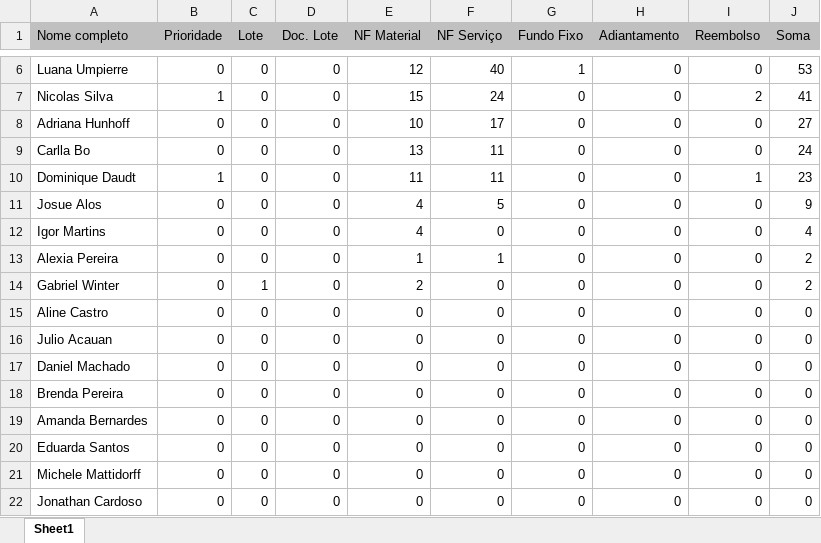
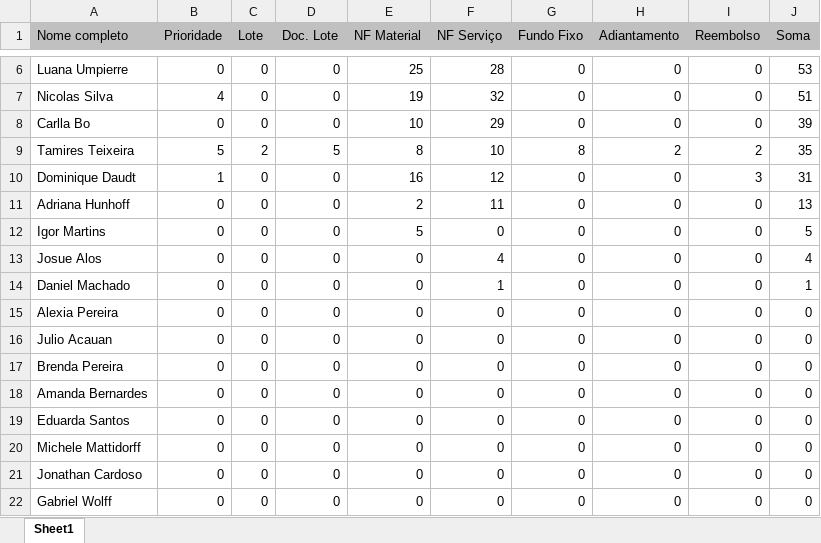
Before and after one commit to MetaInnovationCenter/SICREDI_PerfUser_1, an Excel workbook: Perfomance_Usuario.XLSX, sheet Sheet1, drawn as a sheet; only a part is shown, gaps mark what is left out; the shorter side is filled out with more unchanged rows; values as stored, in another font and other column widths than the file's, no borders; removed rows and columns are numbered as before the commit, all else as after; the diff covers the shown part only; the diff names each change by its address in the sheet, - before the commit and + after, or states it on an @@ line.

```diff
--- a/Perfomance_Usuario.XLSX (sheet Sheet1)
+++ b/Perfomance_Usuario.XLSX (sheet Sheet1)
-E6 (NF Material): 12
+E6 (NF Material): 25
-F6 (NF Serviço): 40
+F6 (NF Serviço): 28
-G6 (Fundo Fixo): 1
+G6 (Fundo Fixo): 0
-B7 (Prioridade): 1
+B7 (Prioridade): 4
-E7 (NF Material): 15
+E7 (NF Material): 19
-F7 (NF Serviço): 24
+F7 (NF Serviço): 32
-I7 (Reembolso): 2
+I7 (Reembolso): 0
-J7 (Soma): 41
+J7 (Soma): 51
-row 8: Adriana Hunhoff | 0 | 0 | 0 | 10 | 17 | 0 | 0 | 0 | 27
-E8 (NF Material): 13
+E8 (NF Material): 10
-F8 (NF Serviço): 11
+F8 (NF Serviço): 29
-J8 (Soma): 24
+J8 (Soma): 39
+row 9: Tamires Teixeira | 5 | 2 | 5 | 8 | 10 | 8 | 2 | 2 | 35
-E10 (NF Material): 11
+E10 (NF Material): 16
-F10 (NF Serviço): 11
+F10 (NF Serviço): 12
-I10 (Reembolso): 1
+I10 (Reembolso): 3
-J10 (Soma): 23
+J10 (Soma): 31
-A11 (Nome completo): Josue Alos
+A11 (Nome completo): Adriana Hunhoff
-E11 (NF Material): 4
+E11 (NF Material): 2
-F11 (NF Serviço): 5
+F11 (NF Serviço): 11
-J11 (Soma): 9
+J11 (Soma): 13
-E12 (NF Material): 4
+E12 (NF Material): 5
-J12 (Soma): 4
+J12 (Soma): 5
+row 13: Josue Alos | 0 | 0 | 0 | 0 | 4 | 0 | 0 | 0 | 4
+row 14: Daniel Machado | 0 | 0 | 0 | 0 | 1 | 0 | 0 | 0 | 1
-E15 (NF Material): 1
+E15 (NF Material): 0
-F15 (NF Serviço): 1
+F15 (NF Serviço): 0
-J15 (Soma): 2
+J15 (Soma): 0
-row 14: Gabriel Winter | 0 | 1 | 0 | 2 | 0 | 0 | 0 | 0 | 2
-row 15: Aline Castro | 0 | 0 | 0 | 0 | 0 | 0 | 0 | 0 | 0
-row 17: Daniel Machado | 0 | 0 | 0 | 0 | 0 | 0 | 0 | 0 | 0
```
Also changed, not shown: 3 added rows, 2 removed rows and 19 edited cells elsewhere in this sheet, datatables/Performance_Usuario.XLSX, 11 other files.
